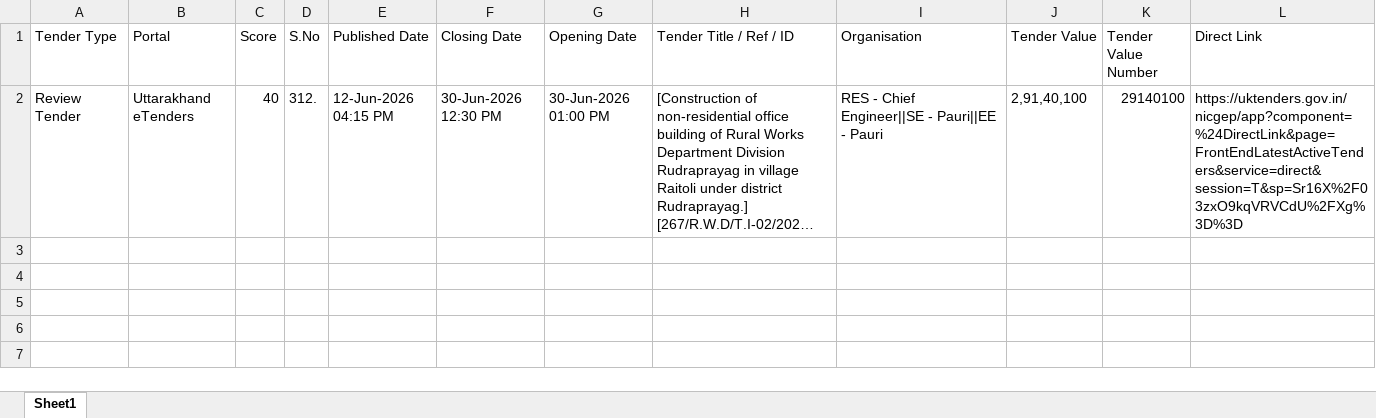
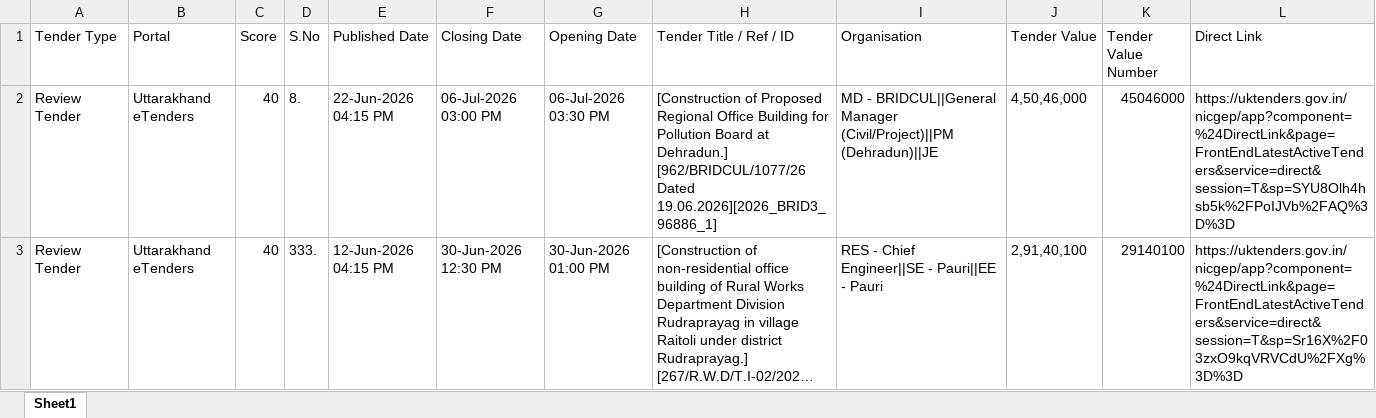
Before and after one commit to ffthakur94-lgtm/tender-system, an Excel workbook: uttarakhand_etenders.xlsx, sheet Sheet1, drawn as a sheet; long unchanged cells end in …; values as stored, in another font and other column widths than the file's, no borders; addresses are those after the commit; the diff names each change by its address in the sheet, - before the commit and + after, or states it on an @@ line.

Commit message:
Updated tender keywords and filters

```diff
--- a/uttarakhand_etenders.xlsx (sheet Sheet1)
+++ b/uttarakhand_etenders.xlsx (sheet Sheet1)
+row 2: Review Tender | Uttarakhand eTenders | 40 | 8. | 22-Jun-2026 04:15 PM | 06-Jul-2026 03:00 PM | 06-Jul-2026 03:30 PM | [Construction of Proposed Regional Office Building for Pollution Board at Dehradun.] [962/BRIDCUL/1077/26 Dated 19.06.2026][2026_BRID3_96886_1] | MD - BRIDCUL||General Manager (Civil/Project)||PM (Dehradun)||JE | 4,50,46,000 | 45046000 | https://uktenders.gov.in/nicgep/app?component=%24DirectLink&page=FrontEndLatestActiveTenders&service=direct&session=T&sp=SYU8Olh4hsb5k%2FPoIJVb%2FAQ%3D%3D
-D3 (S.No): 312.
+D3 (S.No): 333.
```
Also changed, not shown: all_captured_1cr_tenders.xlsx, backup_1cr_tenders.xlsx, 7 other files.
